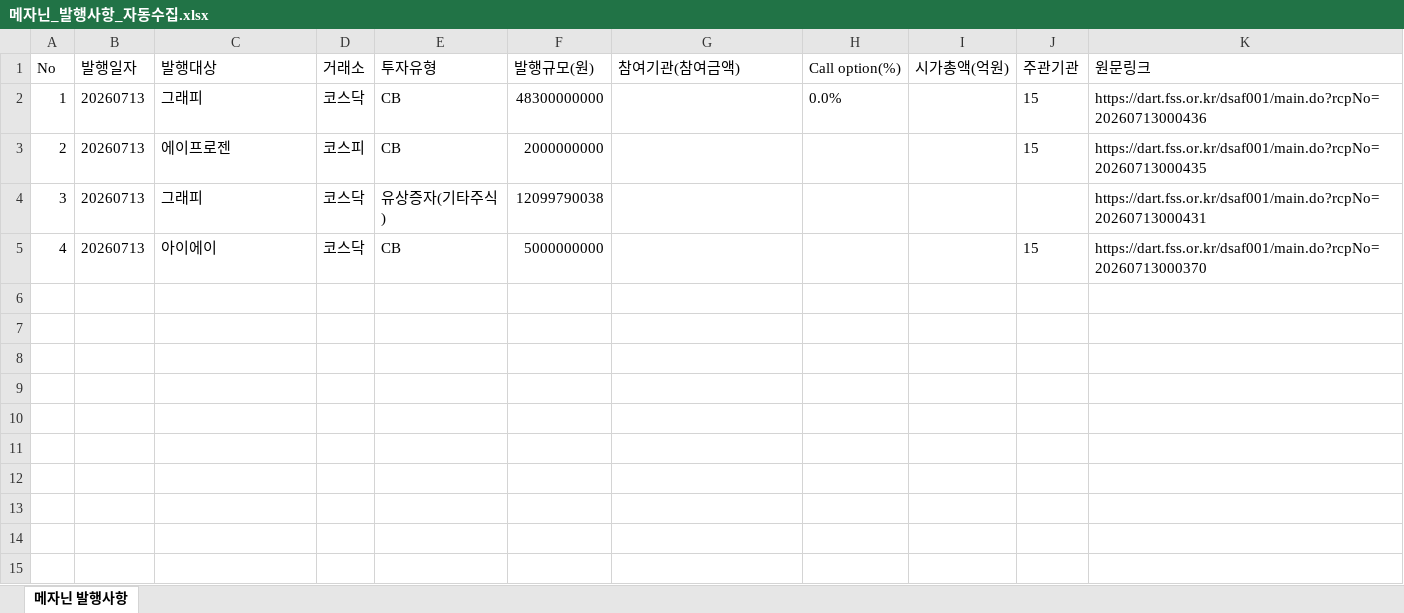
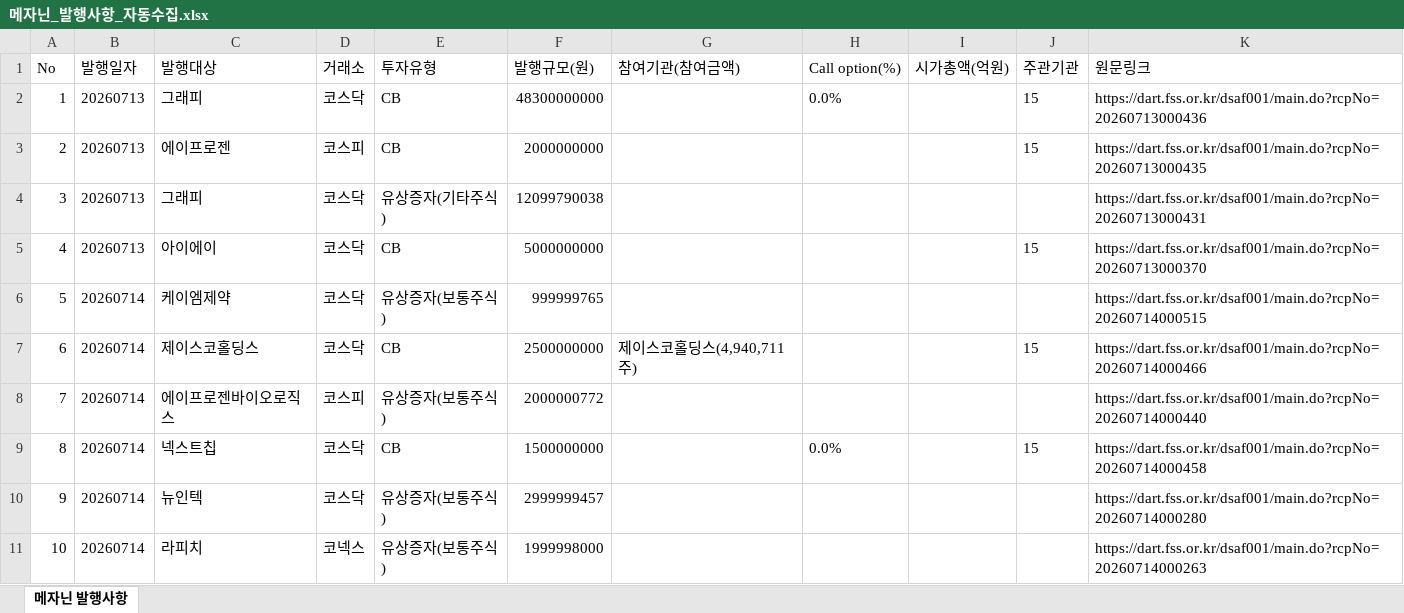
Before and after one commit to daivid0912-cpu/dart_monitor_v3, an Excel workbook: 메자닌_발행사항_자동수집.xlsx, sheet 메자닌 발행사항, drawn as a sheet; values as stored, in another font and other column widths than the file's, no borders; the diff names each change by its address in the sheet, - before the commit and + after, or states it on an @@ line.

```diff
--- a/메자닌_발행사항_자동수집.xlsx (sheet 메자닌 발행사항)
+++ b/메자닌_발행사항_자동수집.xlsx (sheet 메자닌 발행사항)
+row 6: 5 | 20260714 | 케이엠제약 | 코스닥 | 유상증자(보통주식) | 999999765 |  |  |  |  | https://dart.fss.or.kr/dsaf001/main.do?rcpNo=20260714000515
+row 7: 6 | 20260714 | 제이스코홀딩스 | 코스닥 | CB | 2500000000 | 제이스코홀딩스(4,940,711주) |  |  | 15 | https://dart.fss.or.kr/dsaf001/main.do?rcpNo=20260714000466
+row 8: 7 | 20260714 | 에이프로젠바이오로직스 | 코스피 | 유상증자(보통주식) | 2000000772 |  |  |  |  | https://dart.fss.or.kr/dsaf001/main.do?rcpNo=20260714000440
+row 9: 8 | 20260714 | 넥스트칩 | 코스닥 | CB | 1500000000 |  | 0.0% |  | 15 | https://dart.fss.or.kr/dsaf001/main.do?rcpNo=20260714000458
+row 10: 9 | 20260714 | 뉴인텍 | 코스닥 | 유상증자(보통주식) | 2999999457 |  |  |  |  | https://dart.fss.or.kr/dsaf001/main.do?rcpNo=20260714000280
+row 11: 10 | 20260714 | 라피치 | 코넥스 | 유상증자(보통주식) | 1999998000 |  |  |  |  | https://dart.fss.or.kr/dsaf001/main.do?rcpNo=20260714000263
```
Also changed, not shown: 1 other file.
